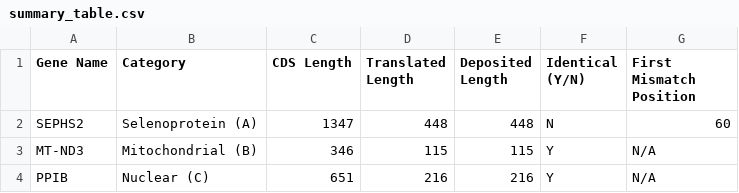
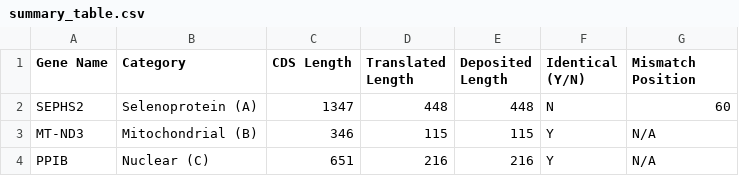
Before and after one commit to eswara-bio/Project-1-Biocomputing-Group-03, a CSV file: results/summary_table.csv, drawn as a sheet.

Commit message:
gene A,B,C result files

```diff
--- a/results/summary_table.csv
+++ b/results/summary_table.csv
@@ -1,2 +1,2 @@
-Gene Name,Category,CDS Length,Translated Length,Deposited Length,Identical (Y/N),First Mismatch Position
+Gene Name,Category,CDS Length,Translated Length, Deposited Length,Identical (Y/N), Mismatch Position
 SEPHS2,Selenoprotein (A),1347,448,448,N,60
```
